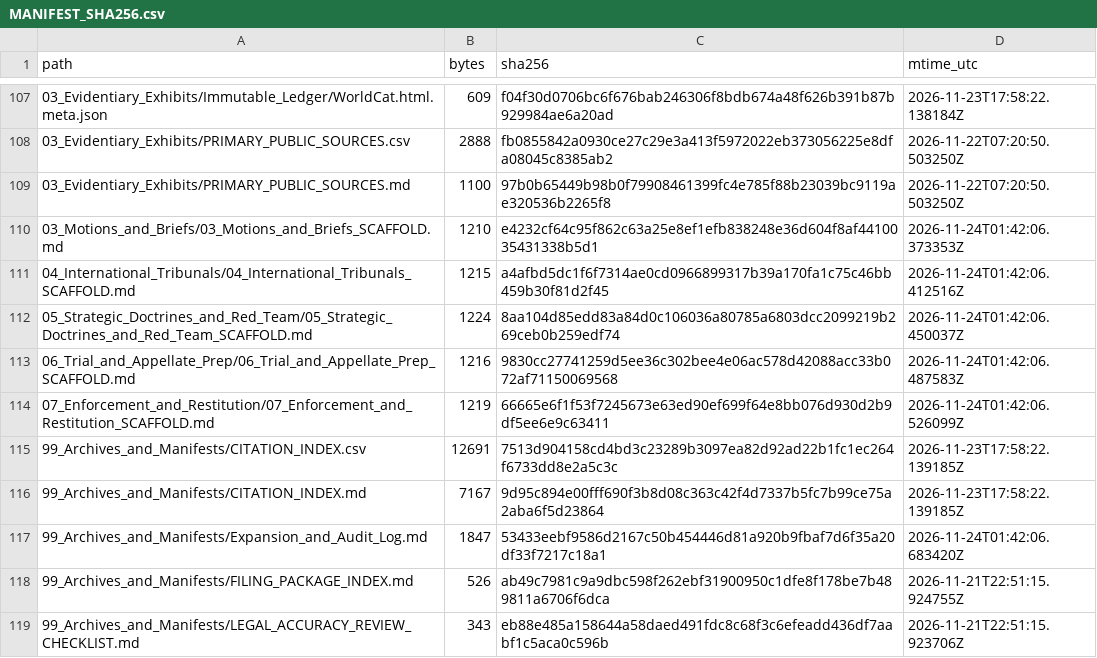
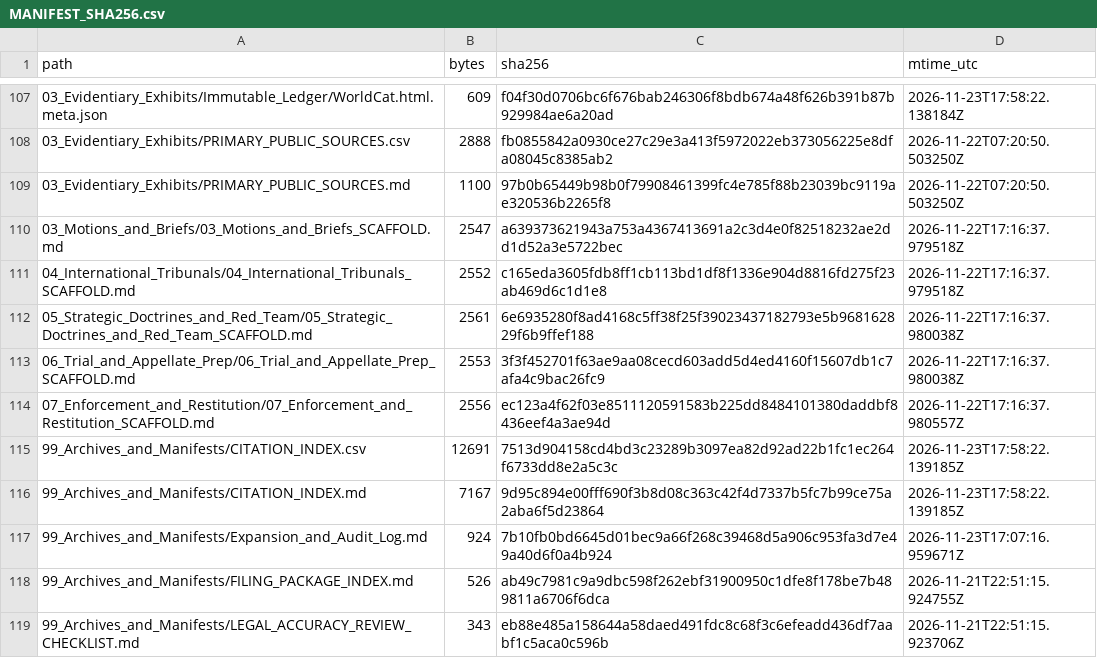
Before and after one commit to GlobalRestitutionAlliance/turtle-island-us-ca-manzanita-band-of-diegueno-mission-india-master-litigation, a CSV file: 99_Archives_and_Manifests/MANIFEST_SHA256.csv, drawn as a sheet; only a part is shown, gaps mark what is left out; the diff covers the shown part only.

```diff
--- a/99_Archives_and_Manifests/MANIFEST_SHA256.csv
+++ b/99_Archives_and_Manifests/MANIFEST_SHA256.csv
@@ -109,10 +109,10 @@ path,bytes,sha256,mtime_utc
 03_Evidentiary_Exhibits/PRIMARY_PUBLIC_SOURCES.md,1100,97b0b65449b98b0f79908461399fc4e785f88b23039bc9119ae320536b2265f8,2026-11-22T07:20:50.503250Z
-03_Motions_and_Briefs/03_Motions_and_Briefs_SCAFFOLD.md,1210,e4232cf64c95f862c63a25e8ef1efb838248e36d604f8af4410035431338b5d1,2026-11-24T01:42:06.373353Z
-04_International_Tribunals/04_International_Tribunals_SCAFFOLD.md,1215,a4afbd5dc1f6f7314ae0cd0966899317b39a170fa1c75c46bb459b30f81d2f45,2026-11-24T01:42:06.412516Z
-05_Strategic_Doctrines_and_Red_Team/05_Strategic_Doctrines_and_Red_Team_SCAFFOLD.md,1224,8aa104d85edd83a84d0c106036a80785a6803dcc2099219b269ceb0b259edf74,2026-11-24T01:42:06.450037Z
-06_Trial_and_Appellate_Prep/06_Trial_and_Appellate_Prep_SCAFFOLD.md,1216,9830cc27741259d5ee36c302bee4e06ac578d42088acc33b072af71150069568,2026-11-24T01:42:06.487583Z
-07_Enforcement_and_Restitution/07_Enforcement_and_Restitution_SCAFFOLD.md,1219,66665e6f1f53f7245673e63ed90ef699f64e8bb076d930d2b9df5ee6e9c63411,2026-11-24T01:42:06.526099Z
+03_Motions_and_Briefs/03_Motions_and_Briefs_SCAFFOLD.md,2547,a639373621943a753a4367413691a2c3d4e0f82518232ae2dd1d52a3e5722bec,2026-11-22T17:16:37.979518Z
+04_International_Tribunals/04_International_Tribunals_SCAFFOLD.md,2552,c165eda3605fdb8ff1cb113bd1df8f1336e904d8816fd275f23ab469d6c1d1e8,2026-11-22T17:16:37.979518Z
+05_Strategic_Doctrines_and_Red_Team/05_Strategic_Doctrines_and_Red_Team_SCAFFOLD.md,2561,6e6935280f8ad4168c5ff38f25f39023437182793e5b968162829f6b9ffef188,2026-11-22T17:16:37.980038Z
+06_Trial_and_Appellate_Prep/06_Trial_and_Appellate_Prep_SCAFFOLD.md,2553,3f3f452701f63ae9aa08cecd603add5d4ed4160f15607db1c7afa4c9bac26fc9,2026-11-22T17:16:37.980038Z
+07_Enforcement_and_Restitution/07_Enforcement_and_Restitution_SCAFFOLD.md,2556,ec123a4f62f03e8511120591583b225dd8484101380daddbf8436eef4a3ae94d,2026-11-22T17:16:37.980557Z
 99_Archives_and_Manifests/CITATION_INDEX.csv,12691,7513d904158cd4bd3c23289b3097ea82d92ad22b1fc1ec264f6733dd8e2a5c3c,2026-11-23T17:58:22.139185Z
 99_Archives_and_Manifests/CITATION_INDEX.md,7167,9d95c894e00fff690f3b8d08c363c42f4d7337b5fc7b99ce75a2aba6f5d23864,2026-11-23T17:58:22.139185Z
-99_Archives_and_Manifests/Expansion_and_Audit_Log.md,1847,53433eebf9586d2167c50b454446d81a920b9fbaf7d6f35a20df33f7217c18a1,2026-11-24T01:42:06.683420Z
+99_Archives_and_Manifests/Expansion_and_Audit_Log.md,924,7b10fb0bd6645d01bec9a66f268c39468d5a906c953fa3d7e49a40d6f0a4b924,2026-11-23T17:07:16.959671Z
 99_Archives_and_Manifests/FILING_PACKAGE_INDEX.md,526,ab49c7981c9a9dbc598f262ebf31900950c1dfe8f178be7b489811a6706f6dca,2026-11-21T22:51:15.924755Z
```
Also changed, not shown: 92 edited cells elsewhere in this file, 37 other files.
